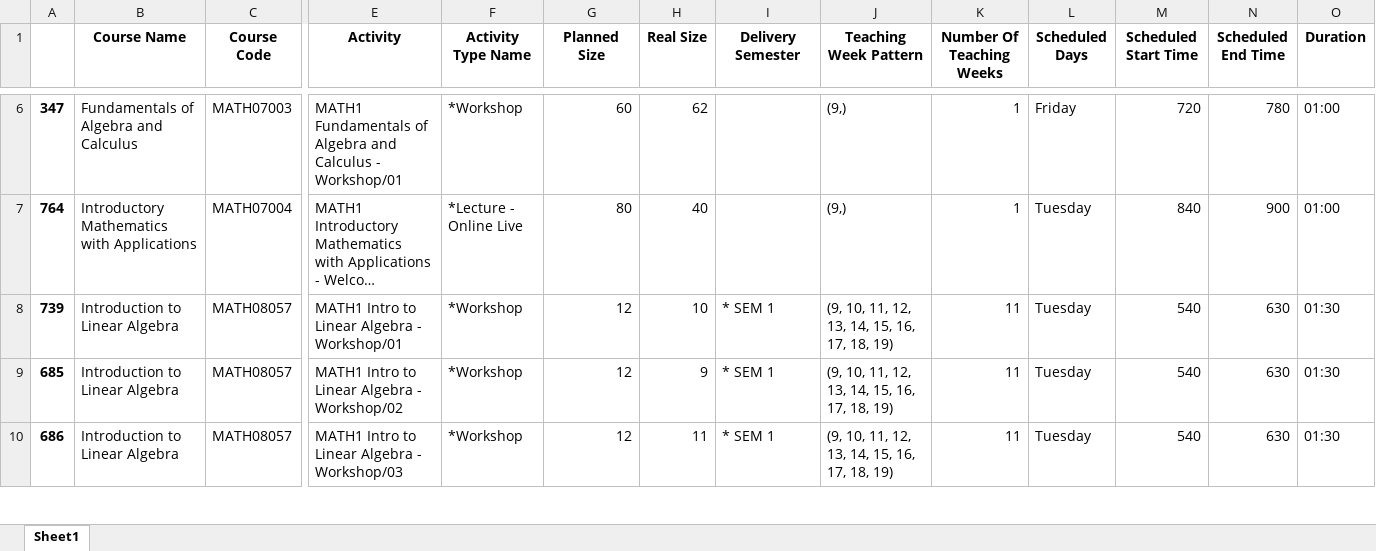
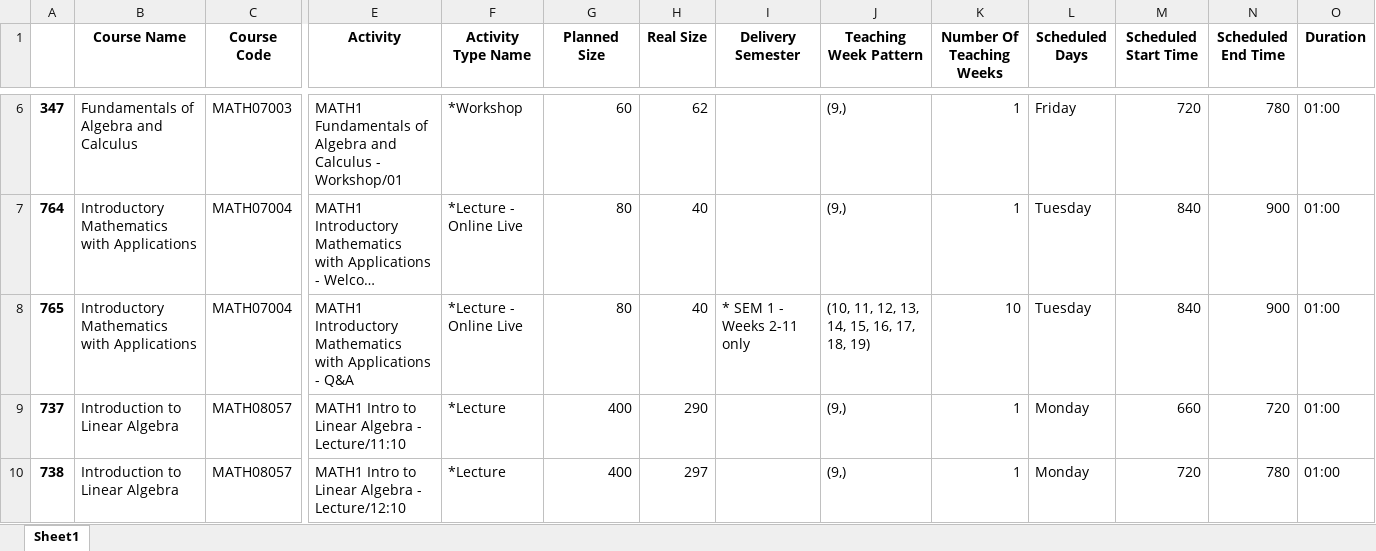
Before and after one commit to SziluBe/topics_in_or, an Excel workbook: sem1df.xlsx, sheet Sheet1, drawn as a sheet; only a part is shown, gaps mark what is left out; the shorter side is filled out with more unchanged rows; long unchanged cells end in …; values as stored, in another font and other column widths than the file's, no borders; rows hold the shown columns only; the diff covers the shown part only; the diff names each change by its address in the sheet, - before the commit and + after, or states it on an @@ line.

```diff
--- a/sem1df.xlsx (sheet Sheet1)
+++ b/sem1df.xlsx (sheet Sheet1)
+row 8: 765 | Introductory Mathematics with Applications | MATH07004 | MATH1 Introductory Mathematics with Applications - Q&A | *Lecture - Online Live | 80 | 40 | * SEM 1 - Weeks 2-11 only | (10, 11, 12, 13, 14, 15, 16, 17, 18, 19) | 10 | Tuesday | 840 | 900 | 01:00
+row 9: 737 | Introduction to Linear Algebra | MATH08057 | MATH1 Intro to Linear Algebra - Lecture/11:10 | *Lecture | 400 | 290 |  | (9,) | 1 | Monday | 660 | 720 | 01:00
+row 10: 738 | Introduction to Linear Algebra | MATH08057 | MATH1 Intro to Linear Algebra - Lecture/12:10 | *Lecture | 400 | 297 |  | (9,) | 1 | Monday | 720 | 780 | 01:00
```
Also changed, not shown: 56 added rows elsewhere in this sheet, bad_weeks.xlsx, cleaned.xlsx, 11 other files.
